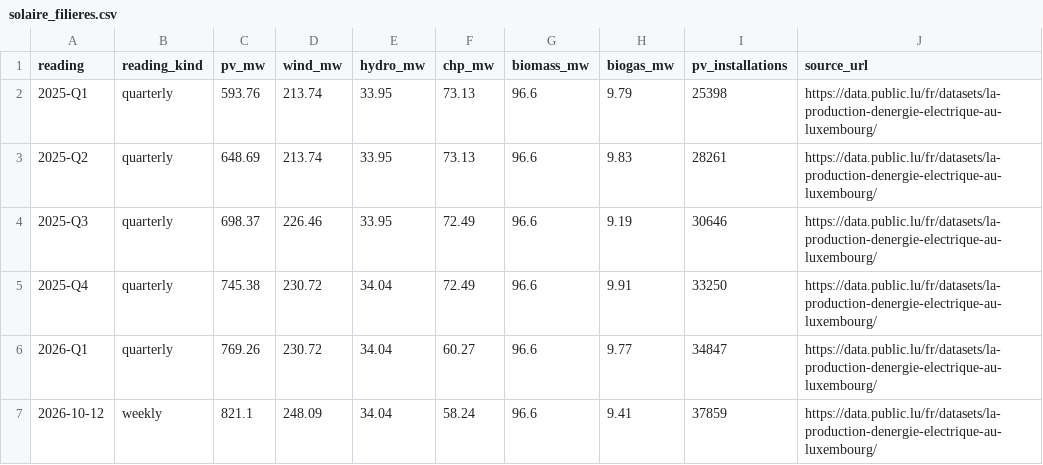
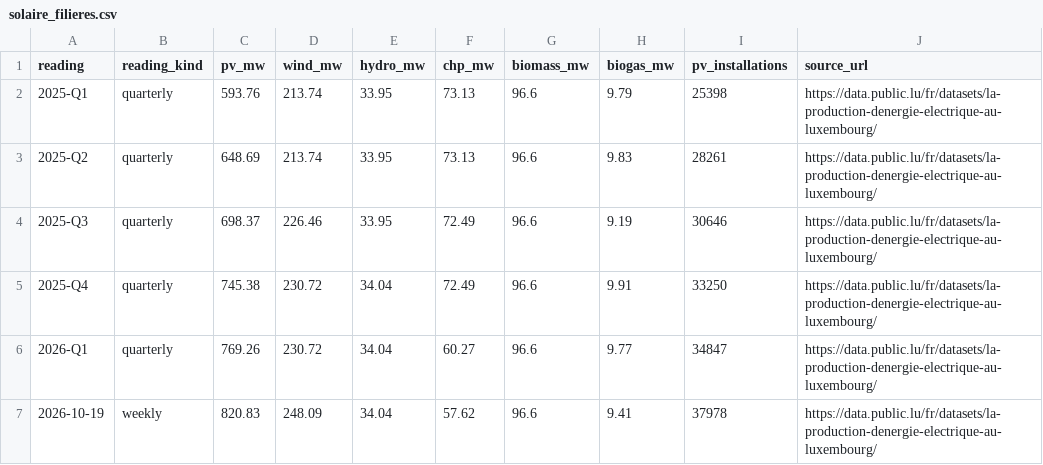
Before and after one commit to Sitraka17/lux-solaire, a CSV file: data/csv/solaire_filieres.csv, drawn as a sheet.

```diff
--- a/data/csv/solaire_filieres.csv
+++ b/data/csv/solaire_filieres.csv
@@ -6,2 +6,2 @@
 2026-Q1,quarterly,769.26,230.72,34.04,60.27,96.6,9.77,34847,https://data.public.lu/fr/datasets/la-production-denergie-electrique-au-luxembourg/
-2026-10-12,weekly,821.1,248.09,34.04,58.24,96.6,9.41,37859,https://data.public.lu/fr/datasets/la-production-denergie-electrique-au-luxembourg/
+2026-10-19,weekly,820.83,248.09,34.04,57.62,96.6,9.41,37978,https://data.public.lu/fr/datasets/la-production-denergie-electrique-au-luxembourg/
```
Also changed, not shown: data/csv/solaire_cantons.csv, data/csv/solaire_communes.csv, 13 other files.
